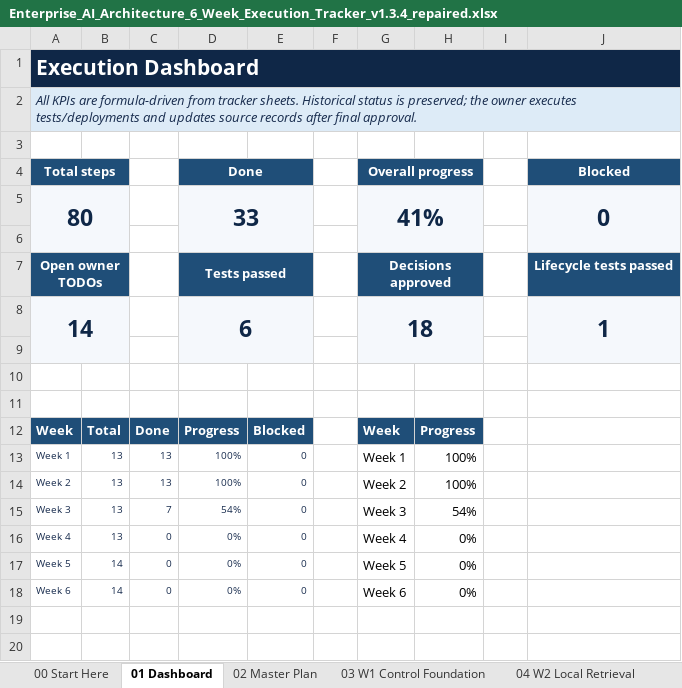
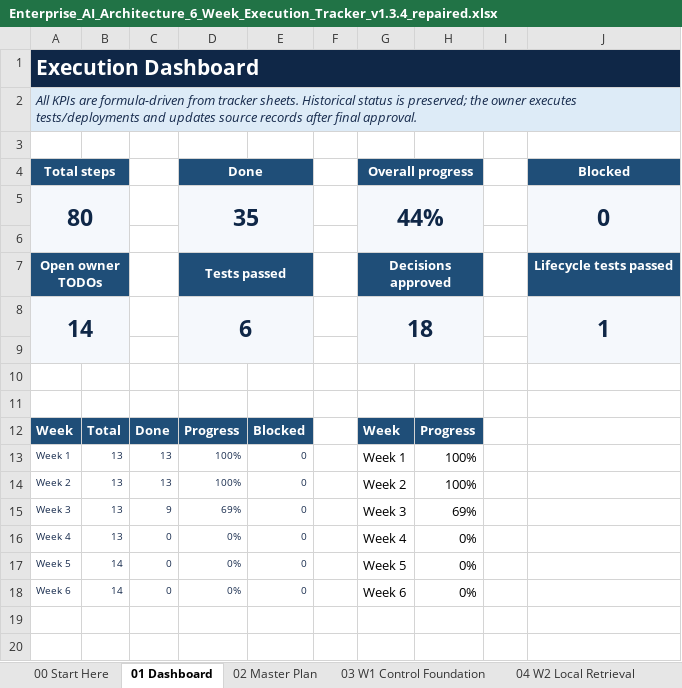
Before and after one commit to gprai/enterprize_ai_platform, an Excel workbook: docs/governance/Enterprise_AI_Architecture_6_Week_Execution_Tracker_v1.3.4_repaired.xlsx, sheet 01 Dashboard, drawn as a sheet; only a part is shown; values as stored, in another font and other column widths than the file's, no borders; charts and pictures and conditional formats not drawn; the diff names each change by its address in the sheet, - before the commit and + after, or states it on an @@ line.

```diff
--- a/docs/governance/Enterprise_AI_Architecture_6_Week_Execution_Tracker_v1.3.4_repaired.xlsx (sheet 01 Dashboard)
+++ b/docs/governance/Enterprise_AI_Architecture_6_Week_Execution_Tracker_v1.3.4_repaired.xlsx (sheet 01 Dashboard)
-D5: 33
+D5: 35
-G5: 41%
+G5: 44%
-C15: 7
+C15: 9
-D15: 54%
+D15: 69%
-H15: 54%
+H15: 69%
```
Also changed, not shown: sheet 05 W3 Cited RAG, sheet 02 Master Plan, sheet 10 Codex Prompts, hidden cells, charts or pictures, 26 other files.
